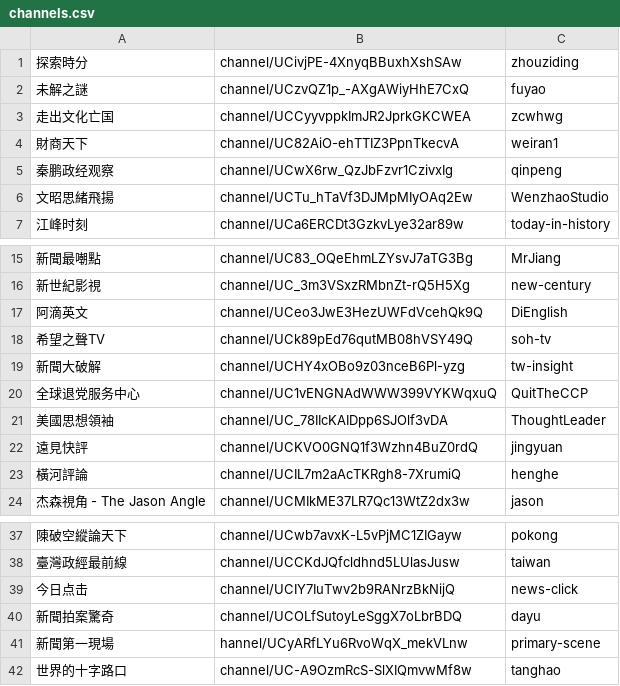
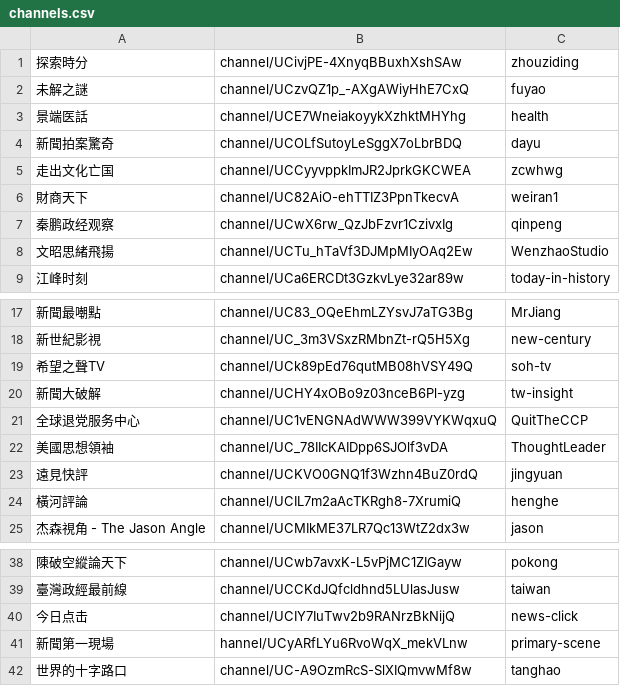
Before and after one commit to gfw-breaker/youtube-video, a CSV file: channels.csv, drawn as a sheet; only a part is shown, gaps mark what is left out; removed rows and columns are numbered as before the commit, all else as after; the diff names each change by its address in the sheet, - before the commit and + after, or states it on an @@ line.

```diff
--- a/channels.csv
+++ b/channels.csv
+row 3: 景端医話 | channel/UCE7WneiakoyykXzhktMHYhg | health
@@ row 40 moved to row 4: 新聞拍案驚奇 @@
-row 17: 阿滴英文 | channel/UCeo3JwE3HezUWFdVcehQk9Q | DiEnglish
```
Also changed, not shown: 2 other files.
